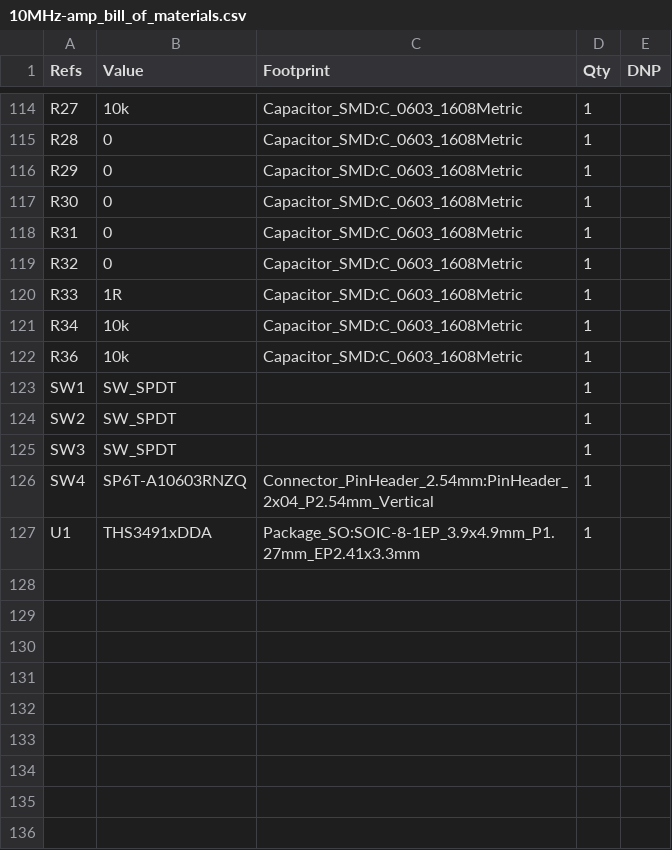
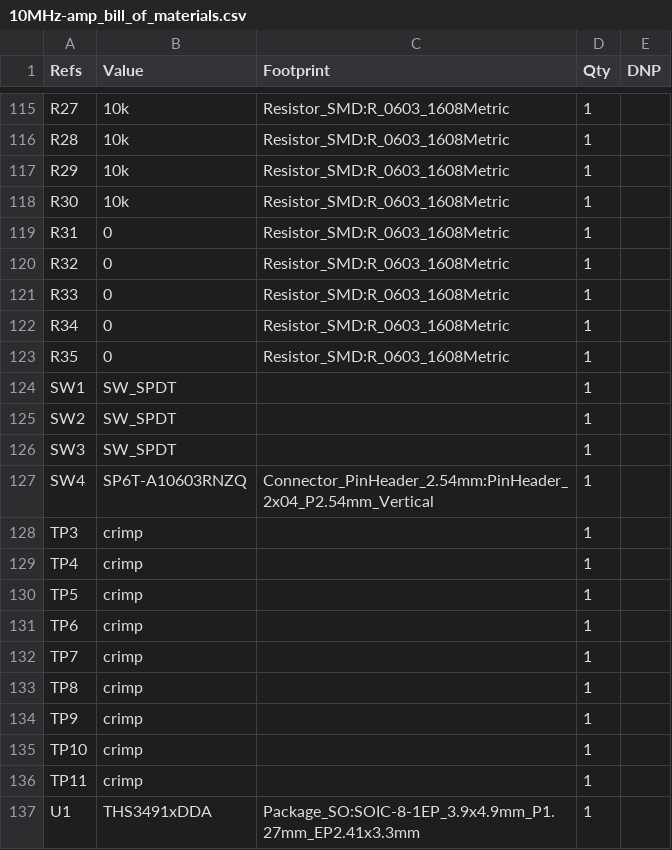
Before and after one commit to sirlilpanda/10MHz-20v-pkpk-amp, a CSV file: docs/BOM/10MHz-amp_bill_of_materials.csv, drawn as a sheet; only a part is shown, gaps mark what is left out; the diff covers the shown part only.

```diff
--- a/docs/BOM/10MHz-amp_bill_of_materials.csv
+++ b/docs/BOM/10MHz-amp_bill_of_materials.csv
@@ -114,10 +115,10 @@
-"R27","10k","Capacitor_SMD:C_0603_1608Metric","1",""
-"R28","0","Capacitor_SMD:C_0603_1608Metric","1",""
-"R29","0","Capacitor_SMD:C_0603_1608Metric","1",""
-"R30","0","Capacitor_SMD:C_0603_1608Metric","1",""
-"R31","0","Capacitor_SMD:C_0603_1608Metric","1",""
-"R32","0","Capacitor_SMD:C_0603_1608Metric","1",""
-"R33","1R","Capacitor_SMD:C_0603_1608Metric","1",""
-"R34","10k","Capacitor_SMD:C_0603_1608Metric","1",""
-"R36","10k","Capacitor_SMD:C_0603_1608Metric","1",""
+"R27","10k","Resistor_SMD:R_0603_1608Metric","1",""
+"R28","10k","Resistor_SMD:R_0603_1608Metric","1",""
+"R29","10k","Resistor_SMD:R_0603_1608Metric","1",""
+"R30","10k","Resistor_SMD:R_0603_1608Metric","1",""
+"R31","0","Resistor_SMD:R_0603_1608Metric","1",""
+"R32","0","Resistor_SMD:R_0603_1608Metric","1",""
+"R33","0","Resistor_SMD:R_0603_1608Metric","1",""
+"R34","0","Resistor_SMD:R_0603_1608Metric","1",""
+"R35","0","Resistor_SMD:R_0603_1608Metric","1",""
 "SW1","SW_SPDT","","1",""
@@ -126,2 +127,11 @@
 "SW4","SP6T-A10603RNZQ","Connector_PinHeader_2.54mm:PinHeader_2x04_P2.54mm_Vertical","1",""
+"TP3","crimp","","1",""
+"TP4","crimp","","1",""
+"TP5","crimp","","1",""
+"TP6","crimp","","1",""
+"TP7","crimp","","1",""
+"TP8","crimp","","1",""
+"TP9","crimp","","1",""
+"TP10","crimp","","1",""
+"TP11","crimp","","1",""
 "U1","THS3491xDDA","Package_SO:SOIC-8-1EP_3.9x4.9mm_P1.27mm_EP2.41x3.3mm","1",""
```
Also changed, not shown: 6 added rows, 5 removed rows and 106 edited cells elsewhere in this file, 4 other files.
